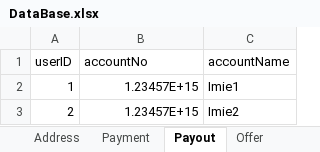
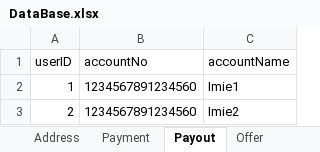
Before and after one commit to 3zqul/ShopSklep, an Excel workbook: src/main/java/Shop/DataBase.xlsx, sheet Payout, drawn as a sheet; values as stored, in another font and other column widths than the file's, no borders; the diff names each change by its address in the sheet, - before the commit and + after, or states it on an @@ line.

```diff
--- a/src/main/java/Shop/DataBase.xlsx (sheet Payout)
+++ b/src/main/java/Shop/DataBase.xlsx (sheet Payout)
-B2:B3 (accountNo): 1.23457E+15
+B2:B3 (accountNo): 1234567891234560
```
Also changed, not shown: sheet Offer, 6 other files.
